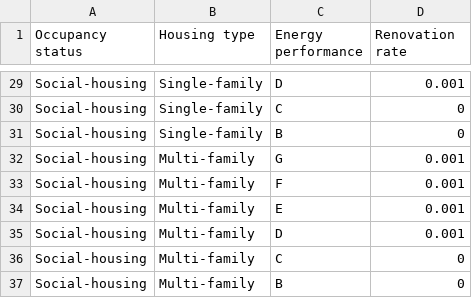
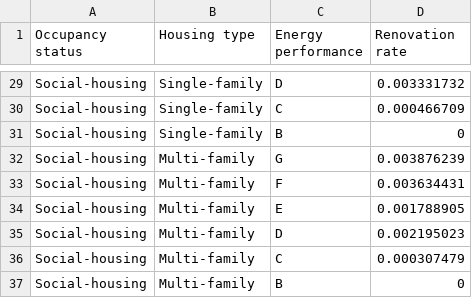
Before and after one commit to CIRED/Res-IRF, a CSV file: project/input/backtesting/renovation_rate_ini_1984.csv, drawn as a sheet; only a part is shown, gaps mark what is left out; the diff covers the shown part only; the diff names each change by its address in the sheet, - before the commit and + after, or states it on an @@ line.

```diff
--- a/project/input/backtesting/renovation_rate_ini_1984.csv
+++ b/project/input/backtesting/renovation_rate_ini_1984.csv
-D29 (Renovation rate): 0.001
+D29 (Renovation rate): 0.003331732
-D30 (Renovation rate): 0
+D30 (Renovation rate): 0.000466709
-D32 (Renovation rate): 0.001
+D32 (Renovation rate): 0.003876239
-D33 (Renovation rate): 0.001
+D33 (Renovation rate): 0.003634431
-D34 (Renovation rate): 0.001
+D34 (Renovation rate): 0.001788905
-D35 (Renovation rate): 0.001
+D35 (Renovation rate): 0.002195023
-D36 (Renovation rate): 0
+D36 (Renovation rate): 0.000307479
```
Also changed, not shown: 23 edited cells elsewhere in this file, project/input/backtesting/cee_subsidy_1984.csv, project/input/backtesting/cost_renovation_1984.csv, 7 other files.
